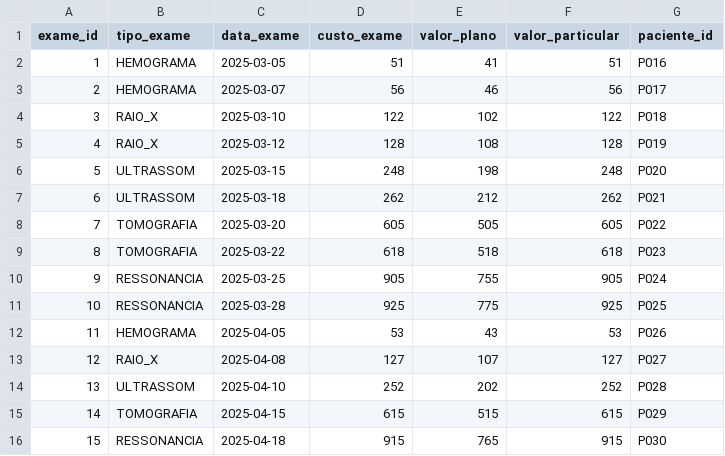
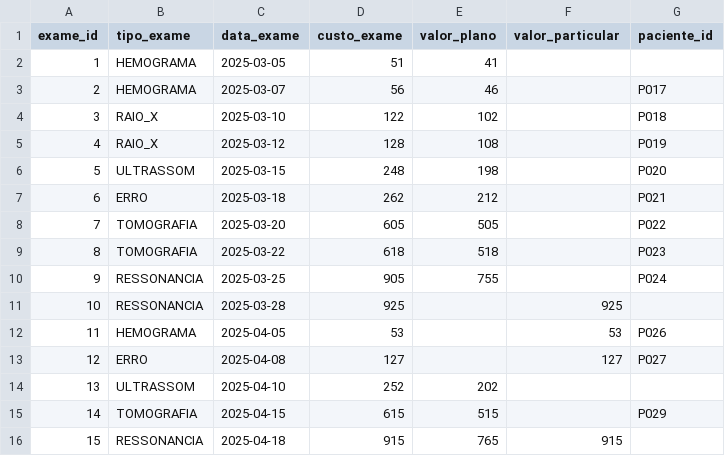
Before and after one commit to esensato/ssa-2026-01, a CSV file: exames_hospital_B.csv, drawn as a sheet.

Commit message:
Update exames_hospital_B.csv

```diff
--- a/exames_hospital_B.csv
+++ b/exames_hospital_B.csv
@@ -1,16 +1,16 @@
 exame_id,tipo_exame,data_exame,custo_exame,valor_plano,valor_particular,paciente_id
-1,HEMOGRAMA,2025-03-05,51,41,51,P016
-2,HEMOGRAMA,2025-03-07,56,46,56,P017
-3,RAIO_X,2025-03-10,122,102,122,P018
-4,RAIO_X,2025-03-12,128,108,128,P019
-5,ULTRASSOM,2025-03-15,248,198,248,P020
-6,ULTRASSOM,2025-03-18,262,212,262,P021
-7,TOMOGRAFIA,2025-03-20,605,505,605,P022
-8,TOMOGRAFIA,2025-03-22,618,518,618,P023
-9,RESSONANCIA,2025-03-25,905,755,905,P024
-10,RESSONANCIA,2025-03-28,925,775,925,P025
-11,HEMOGRAMA,2025-04-05,53,43,53,P026
-12,RAIO_X,2025-04-08,127,107,127,P027
-13,ULTRASSOM,2025-04-10,252,202,252,P028
-14,TOMOGRAFIA,2025-04-15,615,515,615,P029
-15,RESSONANCIA,2025-04-18,915,765,915,P030
+1,HEMOGRAMA,2025-03-05,51,41,,
+2,HEMOGRAMA,2025-03-07,56,46,,P017
+3,RAIO_X,2025-03-10,122,102,,P018
+4,RAIO_X,2025-03-12,128,108,,P019
+5,ULTRASSOM,2025-03-15,248,198,,P020
+6,ERRO,2025-03-18,262,212,,P021
+7,TOMOGRAFIA,2025-03-20,605,505,,P022
+8,TOMOGRAFIA,2025-03-22,618,518,,P023
+9,RESSONANCIA,2025-03-25,905,755,,P024
+10,RESSONANCIA,2025-03-28,925,,925,
+11,HEMOGRAMA,2025-04-05,53,,53,P026
+12,ERRO,2025-04-08,127,,127,P027
+13,ULTRASSOM,2025-04-10,252,202,,
+14,TOMOGRAFIA,2025-04-15,615,515,,P029
+15,RESSONANCIA,2025-04-18,915,765,915,
```
